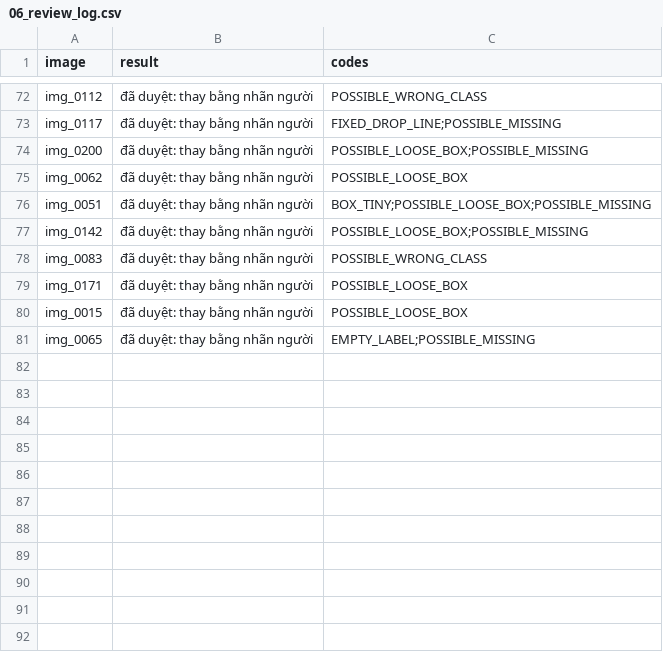
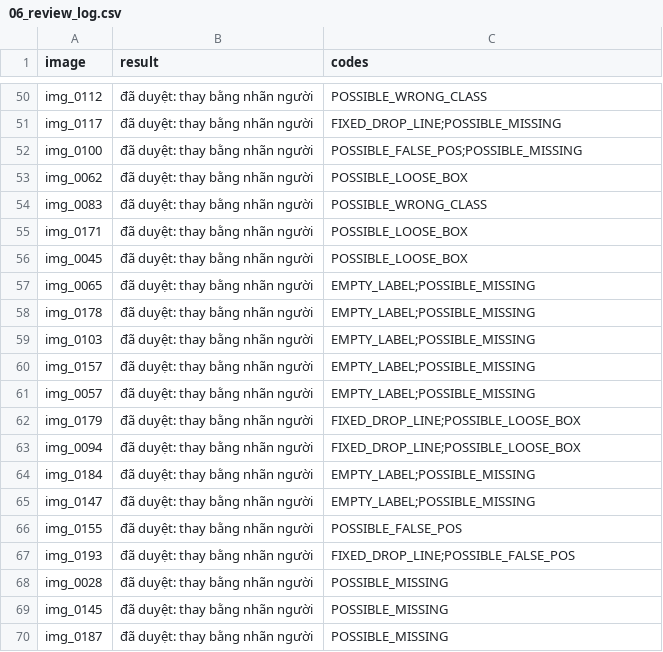
Before and after one commit to vuductoan01012005-code/K5-L2b-DAY09-2A202604068-AutoQCPipeline, a CSV file: submission/reports/06_review_log.csv, drawn as a sheet; only a part is shown, gaps mark what is left out; the diff covers the shown part only.

```diff
--- a/submission/reports/06_review_log.csv
+++ b/submission/reports/06_review_log.csv
@@ -73,9 +51,20 @@ img_0112,đã duyệt: thay bằng nhãn người,POSSIBLE_WRONG_CLASS
 img_0117,đã duyệt: thay bằng nhãn người,FIXED_DROP_LINE;POSSIBLE_MISSING
-img_0200,đã duyệt: thay bằng nhãn người,POSSIBLE_LOOSE_BOX;POSSIBLE_MISSING
+img_0100,đã duyệt: thay bằng nhãn người,POSSIBLE_FALSE_POS;POSSIBLE_MISSING
 img_0062,đã duyệt: thay bằng nhãn người,POSSIBLE_LOOSE_BOX
-img_0051,đã duyệt: thay bằng nhãn người,BOX_TINY;POSSIBLE_LOOSE_BOX;POSSIBLE_MISSING
-img_0142,đã duyệt: thay bằng nhãn người,POSSIBLE_LOOSE_BOX;POSSIBLE_MISSING
 img_0083,đã duyệt: thay bằng nhãn người,POSSIBLE_WRONG_CLASS
 img_0171,đã duyệt: thay bằng nhãn người,POSSIBLE_LOOSE_BOX
-img_0015,đã duyệt: thay bằng nhãn người,POSSIBLE_LOOSE_BOX
+img_0045,đã duyệt: thay bằng nhãn người,POSSIBLE_LOOSE_BOX
 img_0065,đã duyệt: thay bằng nhãn người,EMPTY_LABEL;POSSIBLE_MISSING
+img_0178,đã duyệt: thay bằng nhãn người,EMPTY_LABEL;POSSIBLE_MISSING
+img_0103,đã duyệt: thay bằng nhãn người,EMPTY_LABEL;POSSIBLE_MISSING
+img_0157,đã duyệt: thay bằng nhãn người,EMPTY_LABEL;POSSIBLE_MISSING
+img_0057,đã duyệt: thay bằng nhãn người,EMPTY_LABEL;POSSIBLE_MISSING
+img_0179,đã duyệt: thay bằng nhãn người,FIXED_DROP_LINE;POSSIBLE_LOOSE_BOX
+img_0094,đã duyệt: thay bằng nhãn người,FIXED_DROP_LINE;POSSIBLE_LOOSE_BOX
+img_0184,đã duyệt: thay bằng nhãn người,EMPTY_LABEL;POSSIBLE_MISSING
+img_0147,đã duyệt: thay bằng nhãn người,EMPTY_LABEL;POSSIBLE_MISSING
+img_0155,đã duyệt: thay bằng nhãn người,POSSIBLE_FALSE_POS
+img_0193,đã duyệt: thay bằng nhãn người,FIXED_DROP_LINE;POSSIBLE_FALSE_POS
+img_0028,đã duyệt: thay bằng nhãn người,POSSIBLE_MISSING
+img_0145,đã duyệt: thay bằng nhãn người,POSSIBLE_MISSING
+img_0187,đã duyệt: thay bằng nhãn người,POSSIBLE_MISSING
```
Also changed, not shown: 13 added rows, 23 removed rows, 6 moved rows and 16 edited cells elsewhere in this file, submission/reports/01_intake.csv, submission/reports/05_review_queue.csv, 54 other files.
